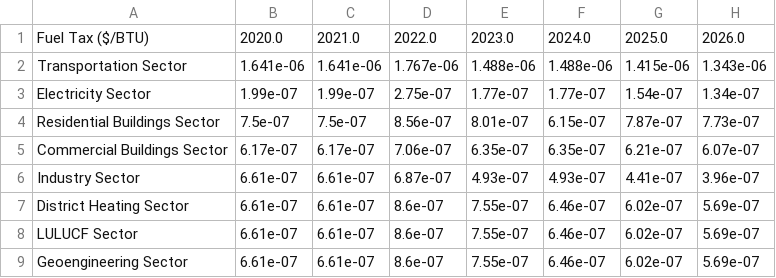
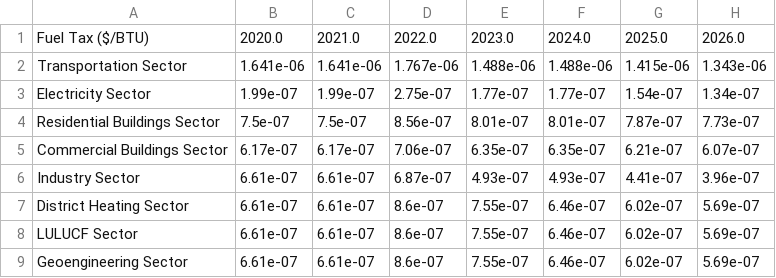
Before and after one commit to EnergyInnovation/eps-delaware, a CSV file: InputData/fuels/BFPaT/BFPaT-fueltax-natgas.csv, drawn as a sheet; only a part is shown; the diff names each change by its address in the sheet, - before the commit and + after, or states it on an @@ line.

```diff
--- a/InputData/fuels/BFPaT/BFPaT-fueltax-natgas.csv
+++ b/InputData/fuels/BFPaT/BFPaT-fueltax-natgas.csv
-F4: 6.15e-07
+F4: 8.01e-07
```
Also changed, not shown: InputData/fuels/BFPIaE/BFPIaE-imports.csv, InputData/fuels/BFPaT/BFPaT-pretax-natgas.csv, 9 other files.
